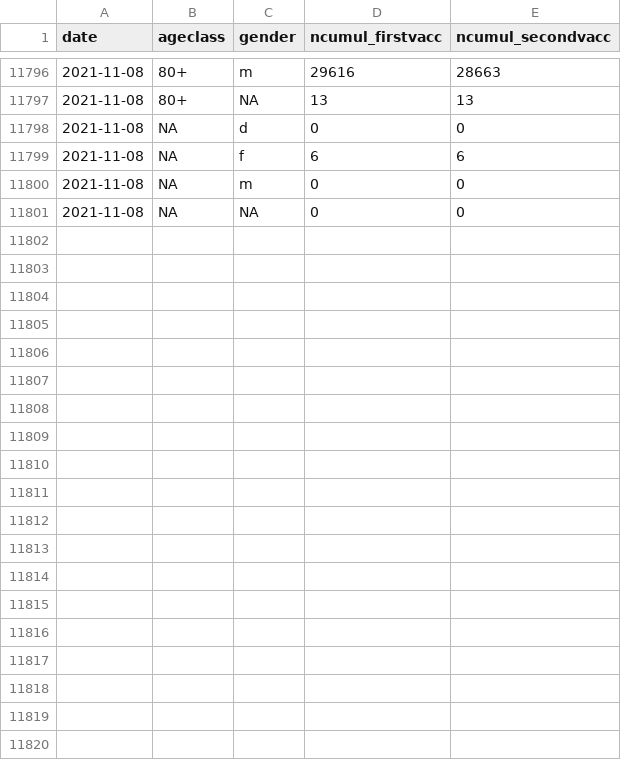
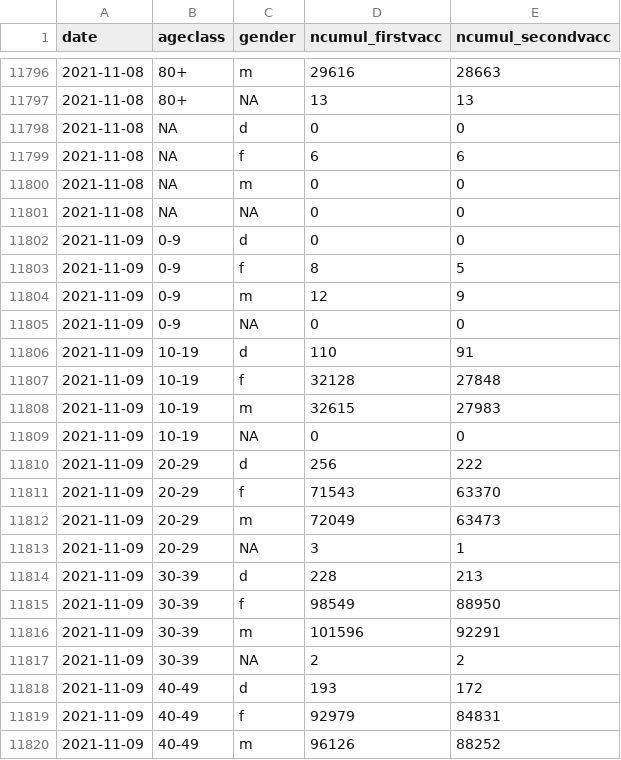
Before and after one commit to openZH/covid_19_vaccination_campaign_ZH, a CSV file: COVID19_Impfungen_pro_Datum_Altersklasse_Geschlecht.csv, drawn as a sheet; only a part is shown, gaps mark what is left out; the diff covers the shown part only; the diff names each change by its address in the sheet, - before the commit and + after, or states it on an @@ line.

Commit message:
Update ZH 10 Nov 2021

```diff
--- a/COVID19_Impfungen_pro_Datum_Altersklasse_Geschlecht.csv
+++ b/COVID19_Impfungen_pro_Datum_Altersklasse_Geschlecht.csv
+row 11802: 2021-11-09 | 0-9 | d | 0 | 0
+row 11803: 2021-11-09 | 0-9 | f | 8 | 5
+row 11804: 2021-11-09 | 0-9 | m | 12 | 9
+row 11805: 2021-11-09 | 0-9 | NA | 0 | 0
+row 11806: 2021-11-09 | 10-19 | d | 110 | 91
+row 11807: 2021-11-09 | 10-19 | f | 32128 | 27848
+row 11808: 2021-11-09 | 10-19 | m | 32615 | 27983
+row 11809: 2021-11-09 | 10-19 | NA | 0 | 0
+row 11810: 2021-11-09 | 20-29 | d | 256 | 222
+row 11811: 2021-11-09 | 20-29 | f | 71543 | 63370
+row 11812: 2021-11-09 | 20-29 | m | 72049 | 63473
+row 11813: 2021-11-09 | 20-29 | NA | 3 | 1
+row 11814: 2021-11-09 | 30-39 | d | 228 | 213
+row 11815: 2021-11-09 | 30-39 | f | 98549 | 88950
+row 11816: 2021-11-09 | 30-39 | m | 101596 | 92291
+row 11817: 2021-11-09 | 30-39 | NA | 2 | 2
+row 11818: 2021-11-09 | 40-49 | d | 193 | 172
+row 11819: 2021-11-09 | 40-49 | f | 92979 | 84831
+row 11820: 2021-11-09 | 40-49 | m | 96126 | 88252
```
Also changed, not shown: 21 added rows elsewhere in this file.
